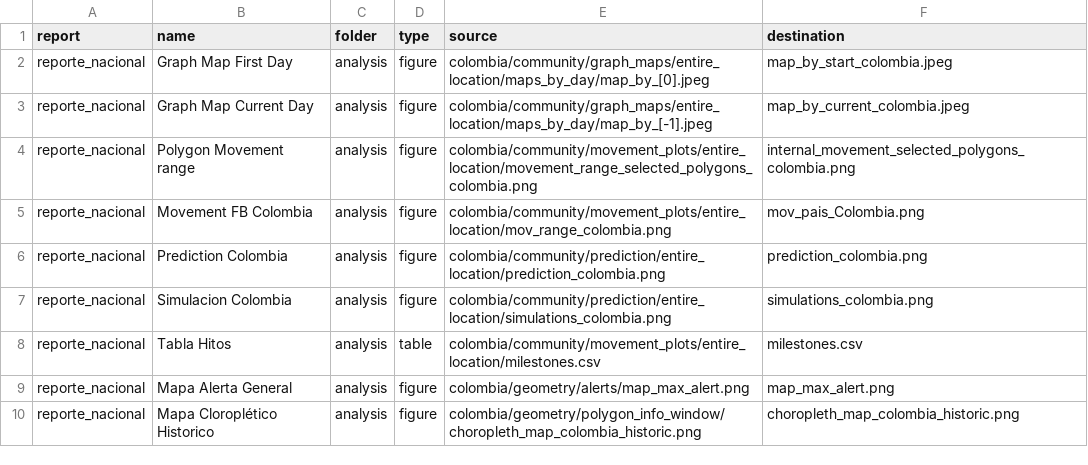
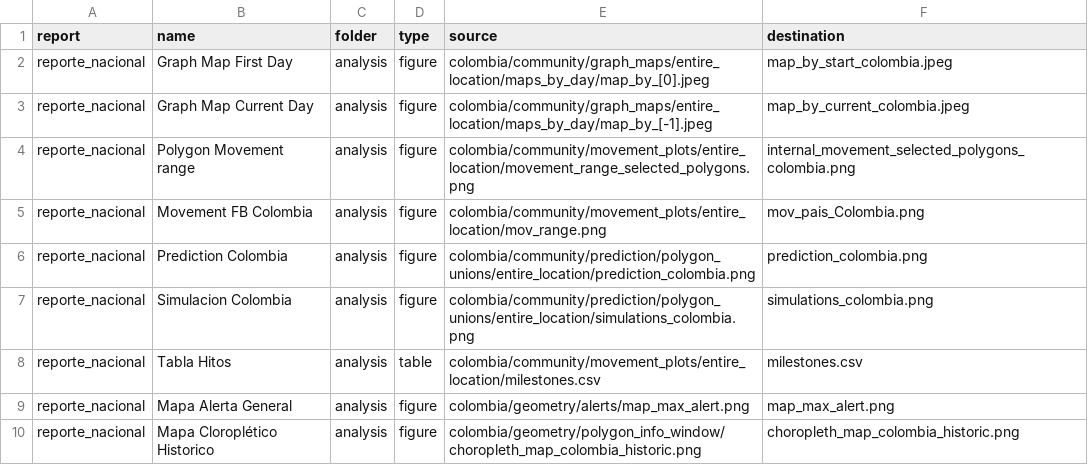
Before and after one commit to Data-Lama/covid_geoinsights_pipeline, a CSV file: pipeline_scripts/configuration/export_files.csv, drawn as a sheet; only a part is shown; the diff covers the shown part only.

```diff
--- a/pipeline_scripts/configuration/export_files.csv
+++ b/pipeline_scripts/configuration/export_files.csv
@@ -3,6 +3,6 @@ reporte_nacional,Graph Map First Day,analysis,figure,colombia/community/graph_ma
 reporte_nacional,Graph Map Current Day,analysis,figure,colombia/community/graph_maps/entire_location/maps_by_day/map_by_[-1].jpeg,map_by_current_colombia.jpeg
-reporte_nacional,Polygon Movement range,analysis,figure,colombia/community/movement_plots/entire_location/movement_range_selected_polygons_colombia.png,internal_movement_selected_polygons_colombia.png
-reporte_nacional,Movement FB Colombia,analysis,figure,colombia/community/movement_plots/entire_location/mov_range_colombia.png,mov_pais_Colombia.png
-reporte_nacional,Prediction Colombia,analysis,figure,colombia/community/prediction/entire_location/prediction_colombia.png,prediction_colombia.png
-reporte_nacional,Simulacion Colombia,analysis,figure,colombia/community/prediction/entire_location/simulations_colombia.png,simulations_colombia.png
+reporte_nacional,Polygon Movement range,analysis,figure,colombia/community/movement_plots/entire_location/movement_range_selected_polygons.png,internal_movement_selected_polygons_colombia.png
+reporte_nacional,Movement FB Colombia,analysis,figure,colombia/community/movement_plots/entire_location/mov_range.png,mov_pais_Colombia.png
+reporte_nacional,Prediction Colombia,analysis,figure,colombia/community/prediction/polygon_unions/entire_location/prediction_colombia.png,prediction_colombia.png
+reporte_nacional,Simulacion Colombia,analysis,figure,colombia/community/prediction/polygon_unions/entire_location/simulations_colombia.png,simulations_colombia.png
 reporte_nacional,Tabla Hitos,analysis,table,colombia/community/movement_plots/entire_location/milestones.csv,milestones.csv
```
Also changed, not shown: 26 added rows, 1 removed row and 10 edited cells elsewhere in this file, pipeline_scripts/configuration/selected_excecutions.csv, 5 other files.
